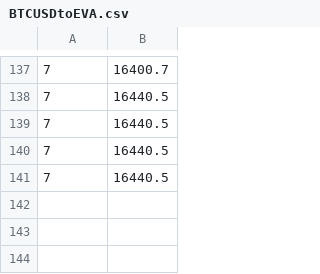
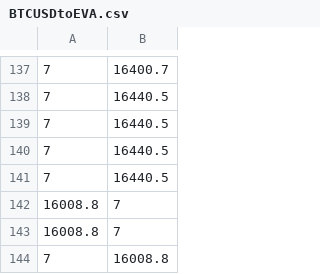
Before and after one commit to dyphen12/Leviathan, a CSV file: Leviathan/Angels/data/BTCUSDtoEVA.csv, drawn as a sheet; only a part is shown, gaps mark what is left out.

```diff
--- a/Leviathan/Angels/data/BTCUSDtoEVA.csv
+++ b/Leviathan/Angels/data/BTCUSDtoEVA.csv
@@ -141 +141,4 @@
 "7","16440.5"
+"16008.8","7"
+"16008.8","7"
+"7","16008.8"
```
Also changed, not shown: Leviathan/Angels/data/BTCUSD.csv, 7 other files.
